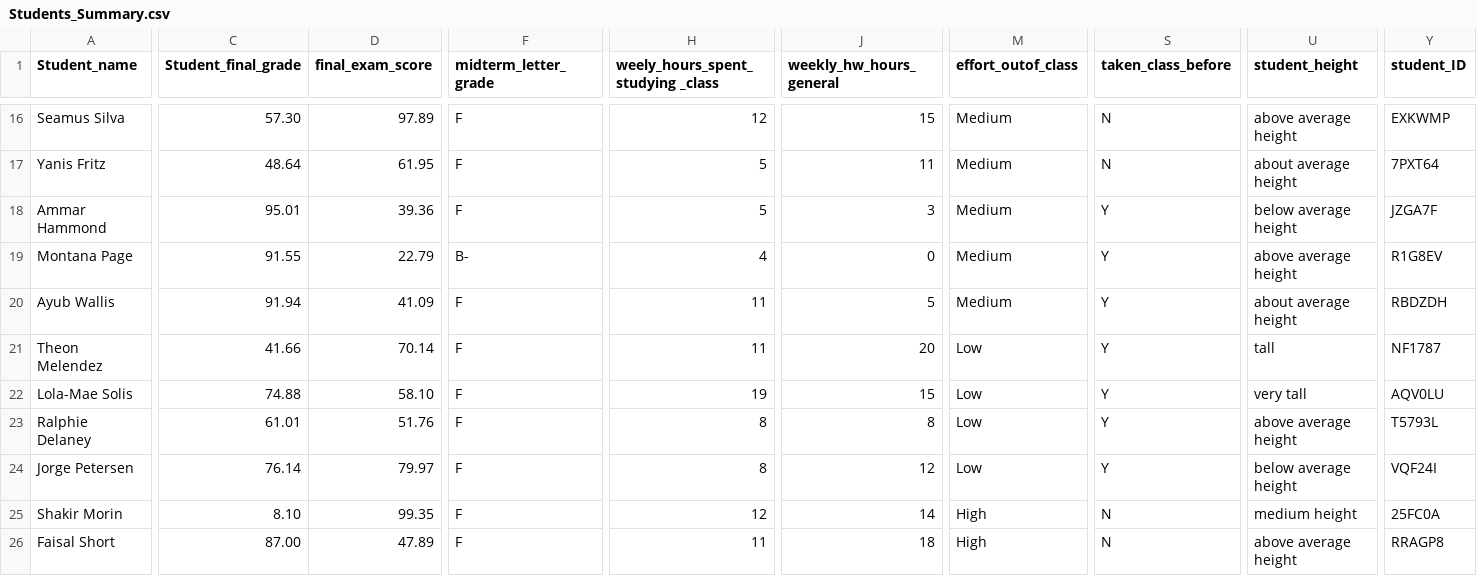
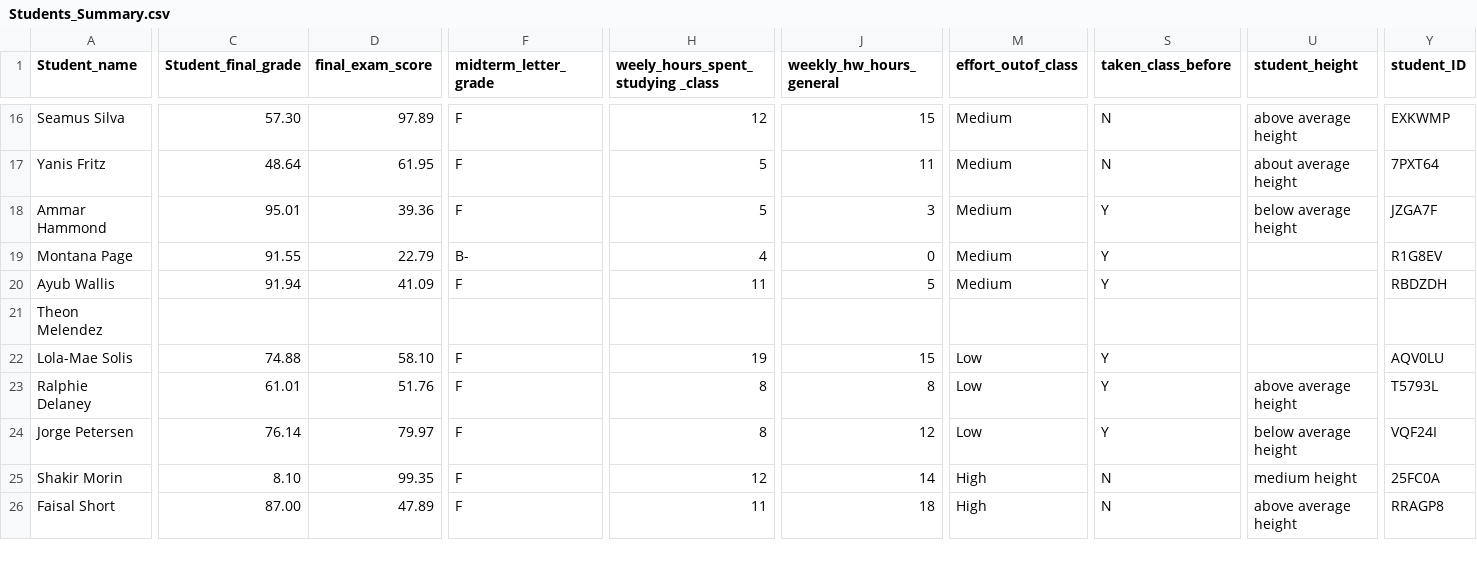
Before and after one commit to calebsb3/student_summary, a CSV file: Students_Summary.csv, drawn as a sheet; only a part is shown, gaps mark what is left out; the diff covers the shown part only; the diff names each change by its address in the sheet, - before the commit and + after, or states it on an @@ line.

Commit message:
messed up the data for fun

```diff
--- a/Students_Summary.csv
+++ b/Students_Summary.csv
-U19 (student_height): above average height
+U19 (student_height): (empty)
-U20 (student_height): about average height
+U20 (student_height): (empty)
-C21 (Student_final_grade): 41.66
+C21 (Student_final_grade): (empty)
-D21 (final_exam_score): 70.14
+D21 (final_exam_score): (empty)
-F21 (midterm_letter_grade): F
+F21 (midterm_letter_grade): (empty)
-H21: 11
+H21: (empty)
-J21 (weekly_hw_hours_general): 20
+J21 (weekly_hw_hours_general): (empty)
-M21 (effort_outof_class): Low
+M21 (effort_outof_class): (empty)
-S21 (taken_class_before): Y
+S21 (taken_class_before): (empty)
-U21 (student_height): tall
+U21 (student_height): (empty)
-Y21 (student_ID): NF1787
+Y21 (student_ID): (empty)
-U22 (student_height): very tall
+U22 (student_height): (empty)
```
Also changed, not shown: 92 edited cells elsewhere in this file.
